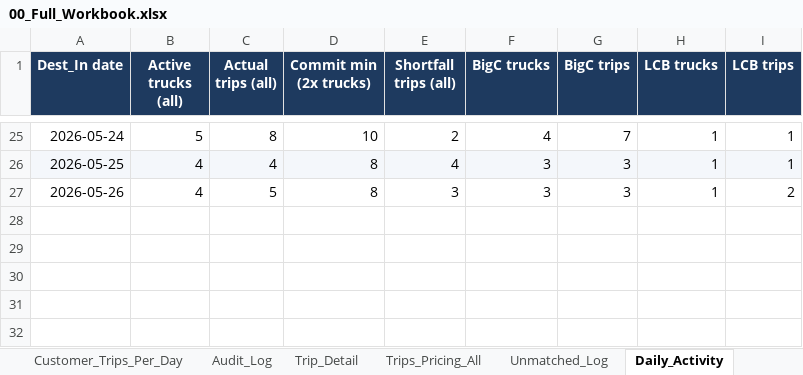
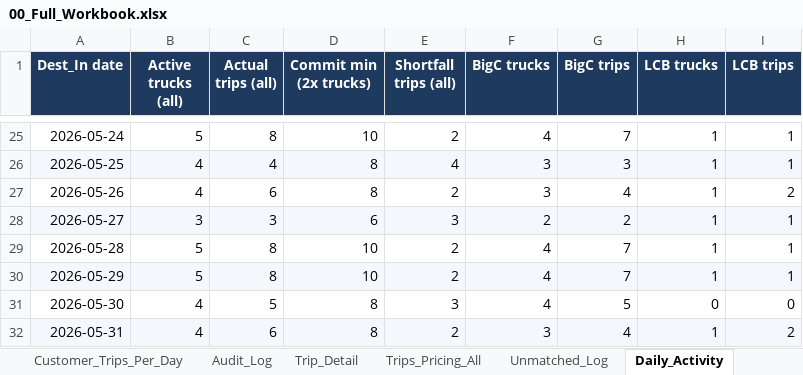
Before and after one commit to yk-logistics/transport-rate-calculator, an Excel workbook: reports/oatside-pg-2026/exports/00_Full_Workbook.xlsx, sheet Daily_Activity, drawn as a sheet; only a part is shown, gaps mark what is left out; values as stored, in another font and other column widths than the file's, no borders; the diff names each change by its address in the sheet, - before the commit and + after, or states it on an @@ line.

```diff
--- a/reports/oatside-pg-2026/exports/00_Full_Workbook.xlsx (sheet Daily_Activity)
+++ b/reports/oatside-pg-2026/exports/00_Full_Workbook.xlsx (sheet Daily_Activity)
-C27 (Actual trips (all)): 5
+C27 (Actual trips (all)): 6
-E27 (Shortfall trips (all)): 3
+E27 (Shortfall trips (all)): 2
-G27 (BigC trips): 3
+G27 (BigC trips): 4
+row 28: 2026-05-27 | 3 | 3 | 6 | 3 | 2 | 2 | 1 | 1
+row 29: 2026-05-28 | 5 | 8 | 10 | 2 | 4 | 7 | 1 | 1
+row 30: 2026-05-29 | 5 | 8 | 10 | 2 | 4 | 7 | 1 | 1
+row 31: 2026-05-30 | 4 | 5 | 8 | 3 | 4 | 5 | 0 | 0
+row 32: 2026-05-31 | 4 | 6 | 8 | 2 | 3 | 4 | 1 | 2
```
Also changed, not shown: sheet Trip_Detail, sheet Trips_Pricing_All, sheet Audit_Log, sheet Plate_DestDay, sheet Daily_Time_24h_Check, sheet Surcharge_50pct_1Trip, 7 more sheets, reports/oatside-pg-2026/exports/04_Audit_Log.xlsx, reports/oatside-pg-2026/exports/05_Trip_Detail.xlsx, 38 other files.
